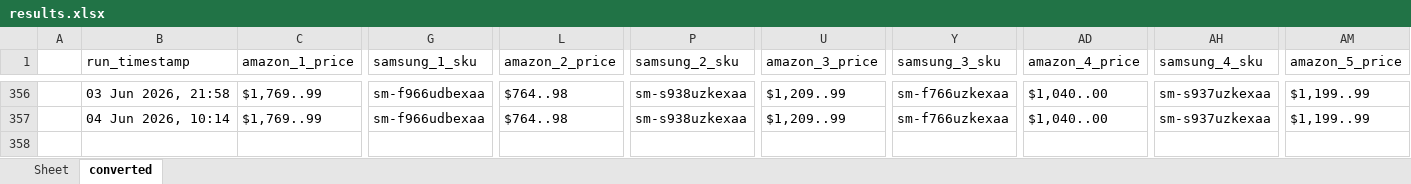
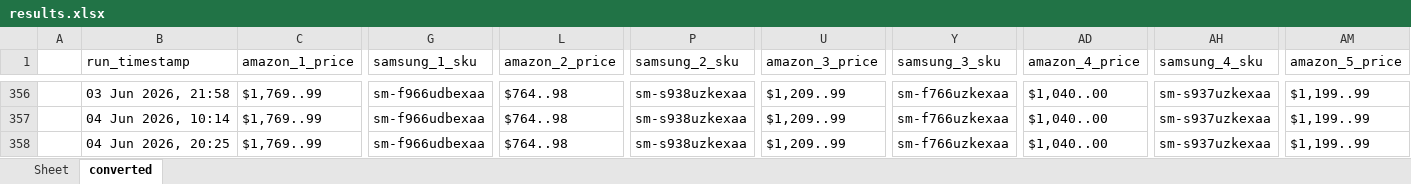
Before and after one commit to h-rathi/newGit, an Excel workbook: outputs/results.xlsx, sheet converted, drawn as a sheet; only a part is shown, gaps mark what is left out; values as stored, in another font and other column widths than the file's, no borders; rows hold the shown columns only; the diff names each change by its address in the sheet, - before the commit and + after, or states it on an @@ line.

```diff
--- a/outputs/results.xlsx (sheet converted)
+++ b/outputs/results.xlsx (sheet converted)
+row 358:  | 04 Jun 2026, 20:25 | $1,769..99 | sm-f966udbexaa | $764..98 | sm-s938uzkexaa | $1,209..99 | sm-f766uzkexaa | $1,040..00 | sm-s937uzkexaa | $1,199..99
```
Also changed, not shown: sheet Sheet, 29 other files.
